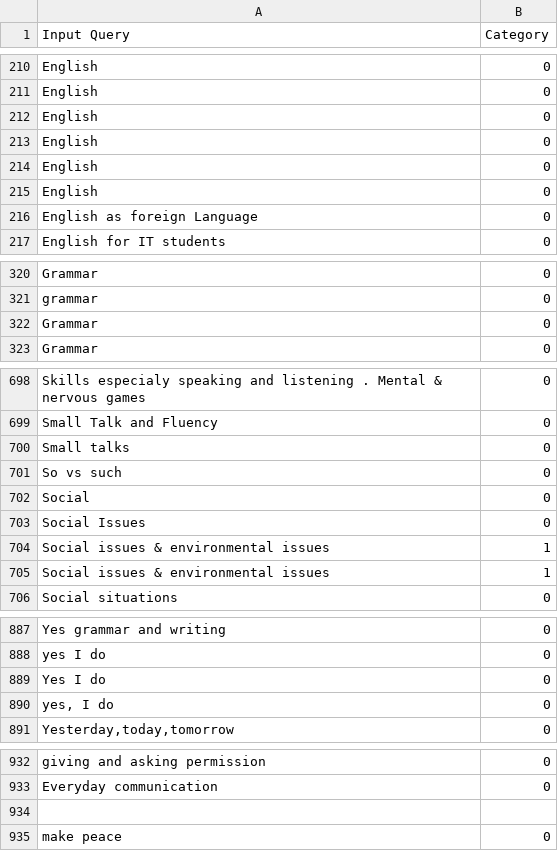
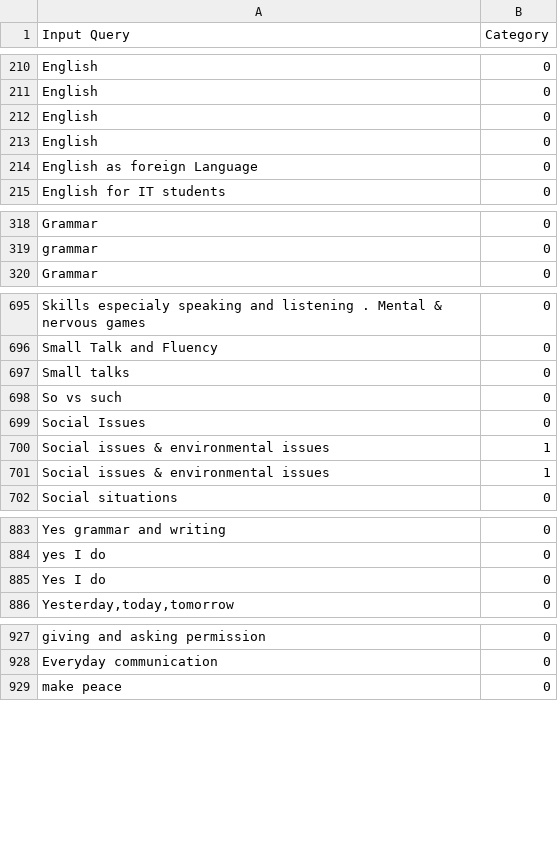
Before and after one commit to Conrad-WS/Customer-Queries-Classification-NLP, a CSV file: NLP INSTANTEACH ML - Sheet1.csv, drawn as a sheet; only a part is shown, gaps mark what is left out; the diff names each change by its address in the sheet, - before the commit and + after, or states it on an @@ line.

Commit message:
Add files via upload

```diff
--- a/NLP INSTANTEACH ML - Sheet1.csv
+++ b/NLP INSTANTEACH ML - Sheet1.csv
-row 214: English | 0
-row 215: English | 0
-row 322: Grammar | 0
-row 702: Social | 0
-row 890: yes, I do | 0
-row 934: (empty)
```
